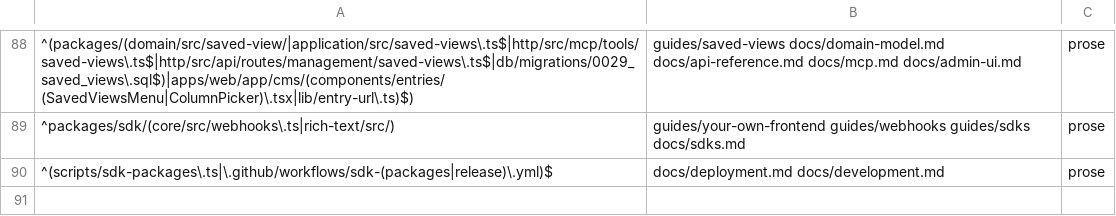
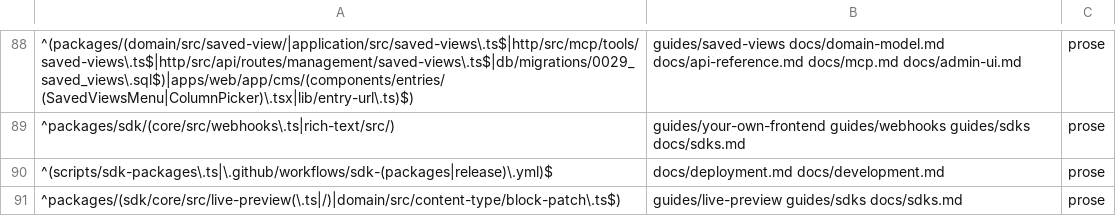
Before and after one commit to contentworker/contentworker, a TSV file: .claude/skills/docs-sync/references/surface-map.tsv, drawn as a sheet; only a part is shown, gaps mark what is left out; the diff names each change by its address in the sheet, - before the commit and + after, or states it on an @@ line.

```diff
--- a/.claude/skills/docs-sync/references/surface-map.tsv
+++ b/.claude/skills/docs-sync/references/surface-map.tsv
+row 91: ^packages/(sdk/core/src/live-preview(\.ts|/)|domain/src/content-type/block-patch\.ts$) | guides/live-preview guides/sdks docs/sdks.md | prose
```
Also changed, not shown: 19 other files.
